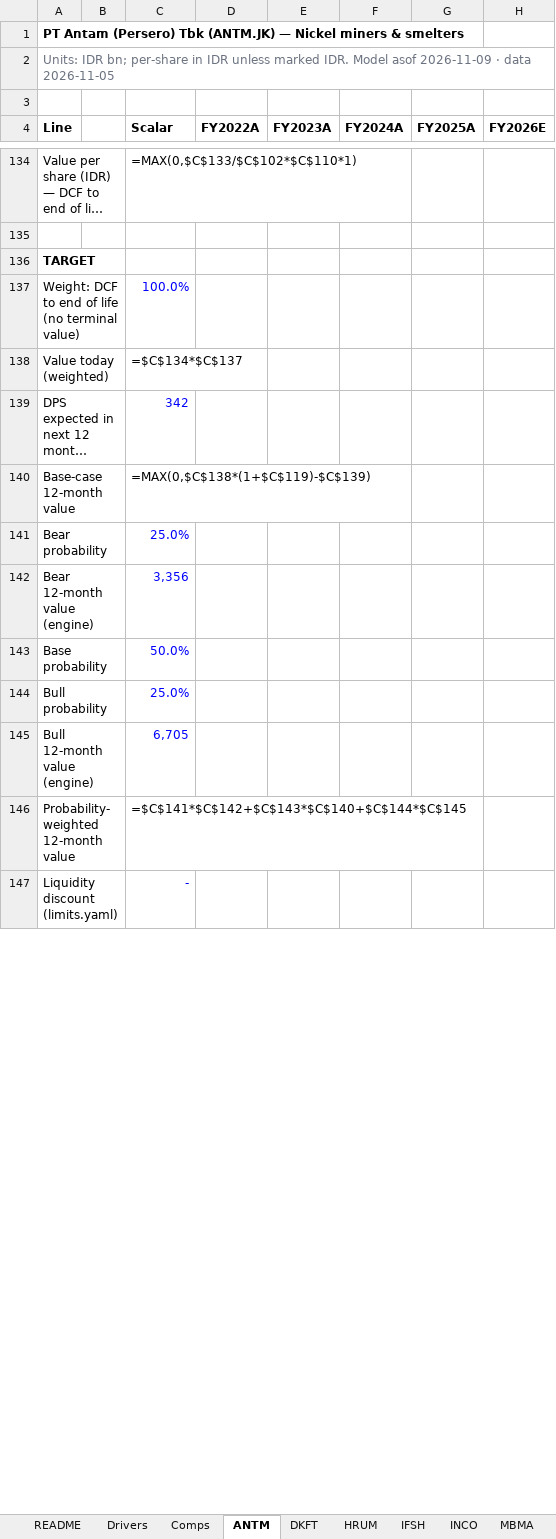
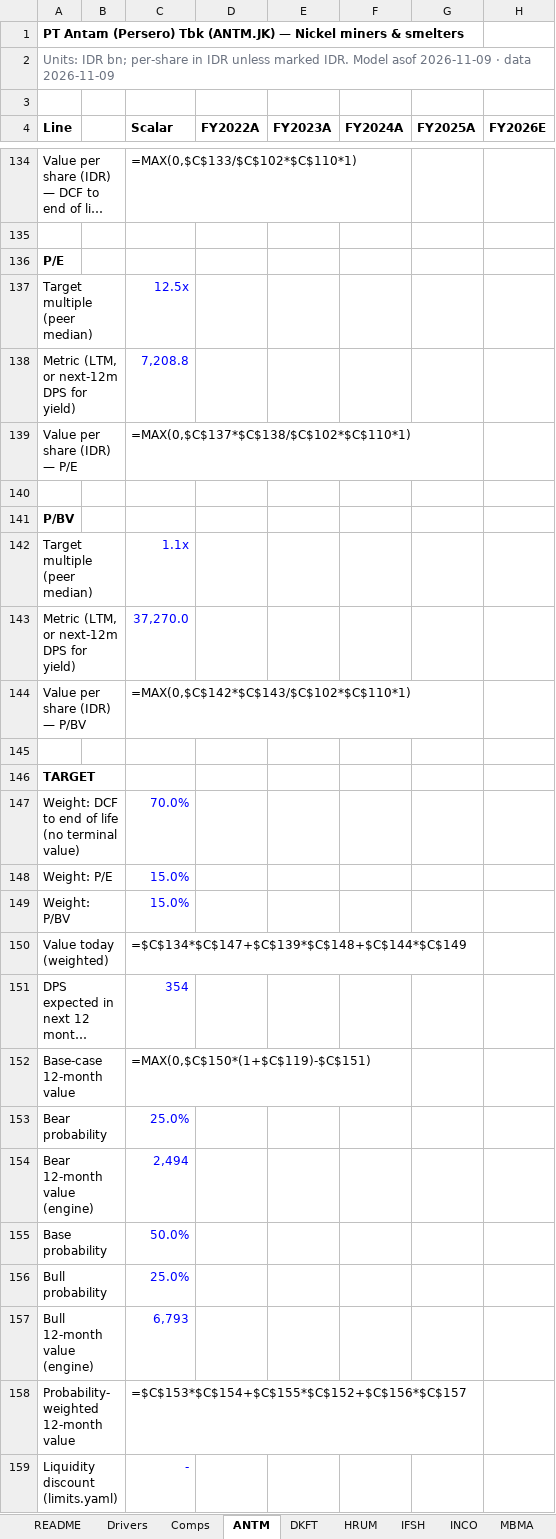
Before and after one commit to snipekick/sixsouth-dashboard, an Excel workbook: models/NICKEL.xlsx, sheet ANTM, drawn as a sheet; only a part is shown, gaps mark what is left out; long unchanged cells end in …; values as stored, in another font and other column widths than the file's, no borders; formulas without a stored value are shown as written; addresses are those after the commit; rows hold the shown columns only; the diff covers the shown part only; the diff names each change by its address in the sheet, - before the commit and + after, or states it on an @@ line.

```diff
--- a/models/NICKEL.xlsx (sheet ANTM)
+++ b/models/NICKEL.xlsx (sheet ANTM)
-A2 (Line): …· data 2026-11-05
+A2 (Line): …· data 2026-11-09
+row 136: P/E
+row 137: Target multiple (peer median) |  | 12.5x
+row 138: Metric (LTM, or next-12m DPS for yield) |  | 7,208.8
+row 139: Value per share (IDR) — P/E |  | =MAX(0,$C$137*$C$138/$C$102*$C$110*1)
+row 140: (empty)
+row 141: P/BV
+row 142: Target multiple (peer median) |  | 1.1x
+row 143: Metric (LTM, or next-12m DPS for yield) |  | 37,270.0
+row 144: Value per share (IDR) — P/BV |  | =MAX(0,$C$142*$C$143/$C$102*$C$110*1)
+row 145: (empty)
-C147 (Scalar): 100.0%
+C147 (Scalar): 70.0%
+row 148: Weight: P/E |  | 15.0%
+row 149: Weight: P/BV |  | 15.0%
-C150 (Scalar): =$C$134*$C$137
+C150 (Scalar): =$C$134*$C$147+$C$139*$C$148+$C$144*$C$149
-C151 (Scalar): 342
+C151 (Scalar): 354
-C152 (Scalar): =MAX(0,$C$138*(1+$C$119)-$C$139)
+C152 (Scalar): =MAX(0,$C$150*(1+$C$119)-$C$151)
-C154 (Scalar): 3,356
+C154 (Scalar): 2,494
-C157 (Scalar): 6,705
+C157 (Scalar): 6,793
-C158 (Scalar): =$C$141*$C$142+$C$143*$C$140+$C$144*$C$145
+C158 (Scalar): =$C$153*$C$154+$C$155*$C$152+$C$156*$C$157
```
Also changed, not shown: 10 added rows, 10 removed rows and 100 edited cells elsewhere in this sheet, sheet INCO, sheet NCKL, sheet HRUM, sheet Comps, sheet IFSH, sheet MBMA, 3 more sheets, models/PERSONAL_HOUSEHOLD.xlsx, 26 other files.
